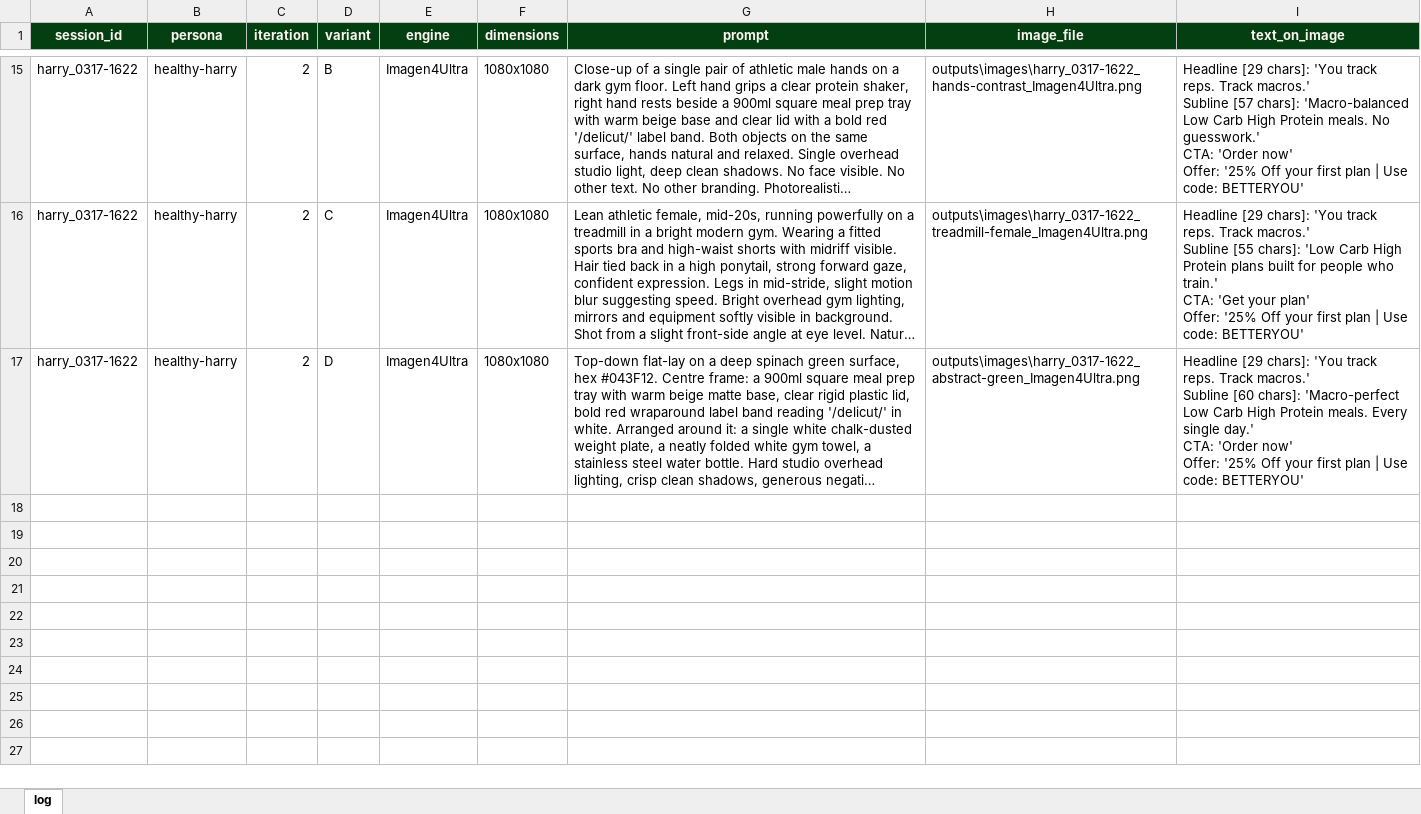
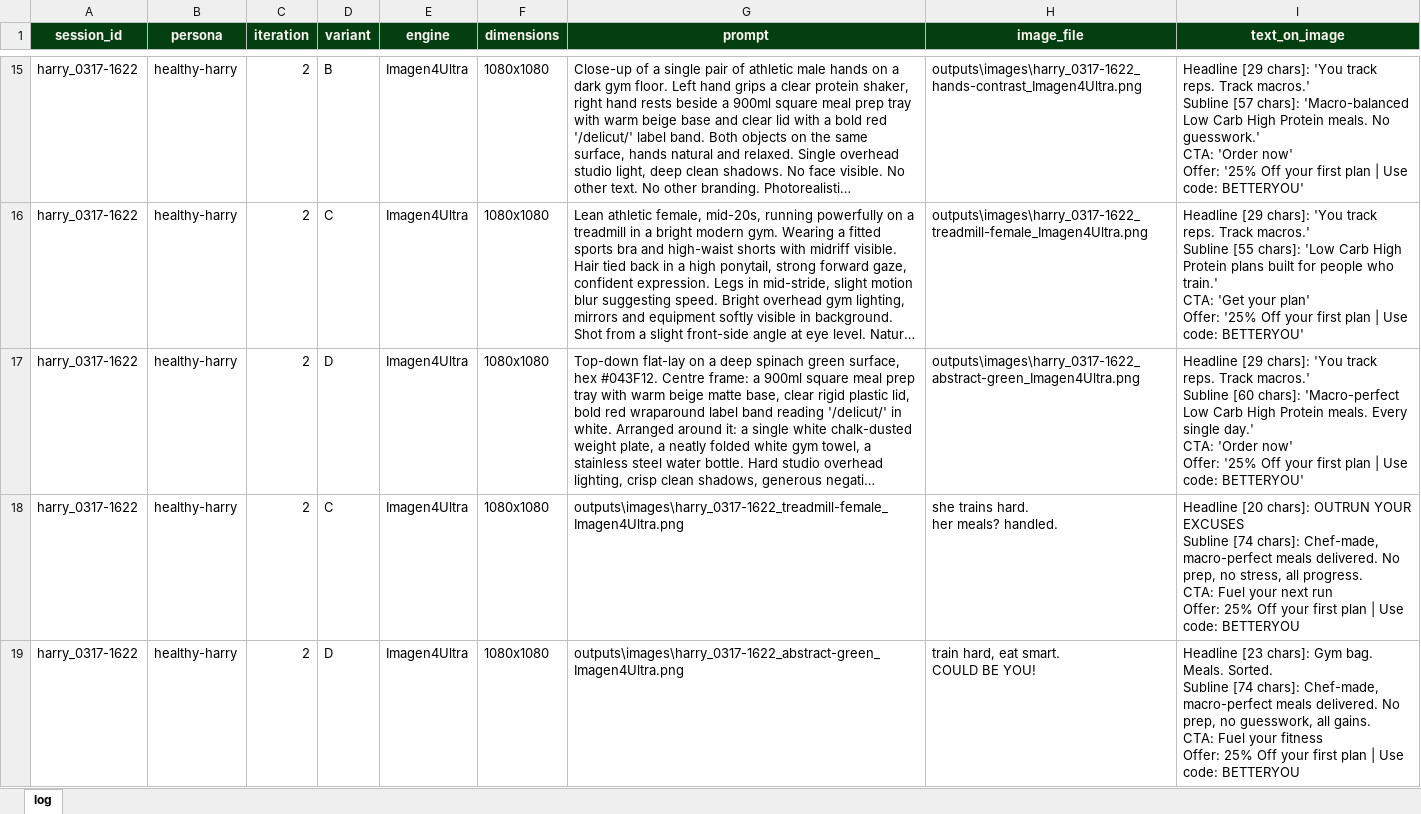
Before and after one commit to ds-ramakant/delicut-creative-workflow, an Excel workbook: outputs/adcopy_log.xlsx, sheet log, drawn as a sheet; only a part is shown, gaps mark what is left out; long unchanged cells end in …; values as stored, in another font and other column widths than the file's, no borders; ↵ is a line break in a cell; the diff names each change by its address in the sheet, - before the commit and + after, or states it on an @@ line.

Commit message:
ad copy text updated

```diff
--- a/outputs/adcopy_log.xlsx (sheet log)
+++ b/outputs/adcopy_log.xlsx (sheet log)
+row 18: harry_0317-1622 | healthy-harry | 2 | C | Imagen4Ultra | 1080x1080 | outputs\images\harry_0317-1622_treadmill-female_Imagen4Ultra.png | she trains hard. ↵ her meals? handled. | Headline [20 chars]: OUTRUN YOUR EXCUSES ↵ Subline [74 chars]: Chef-made, macro-perfect meals delivered. No prep, no stress, all progress. ↵ CTA: Fuel your next run ↵ Offer: 25% Off your first plan | Use code: BETTERYOU
+row 19: harry_0317-1622 | healthy-harry | 2 | D | Imagen4Ultra | 1080x1080 | outputs\images\harry_0317-1622_abstract-green_Imagen4Ultra.png | train hard, eat smart. ↵ COULD BE YOU! | Headline [23 chars]: Gym bag. Meals. Sorted. ↵ Subline [74 chars]: Chef-made, macro-perfect meals delivered. No prep, no guesswork, all gains. ↵ CTA: Fuel your fitness ↵ Offer: 25% Off your first plan | Use code: BETTERYOU
```
Also changed, not shown: 6 other files.
